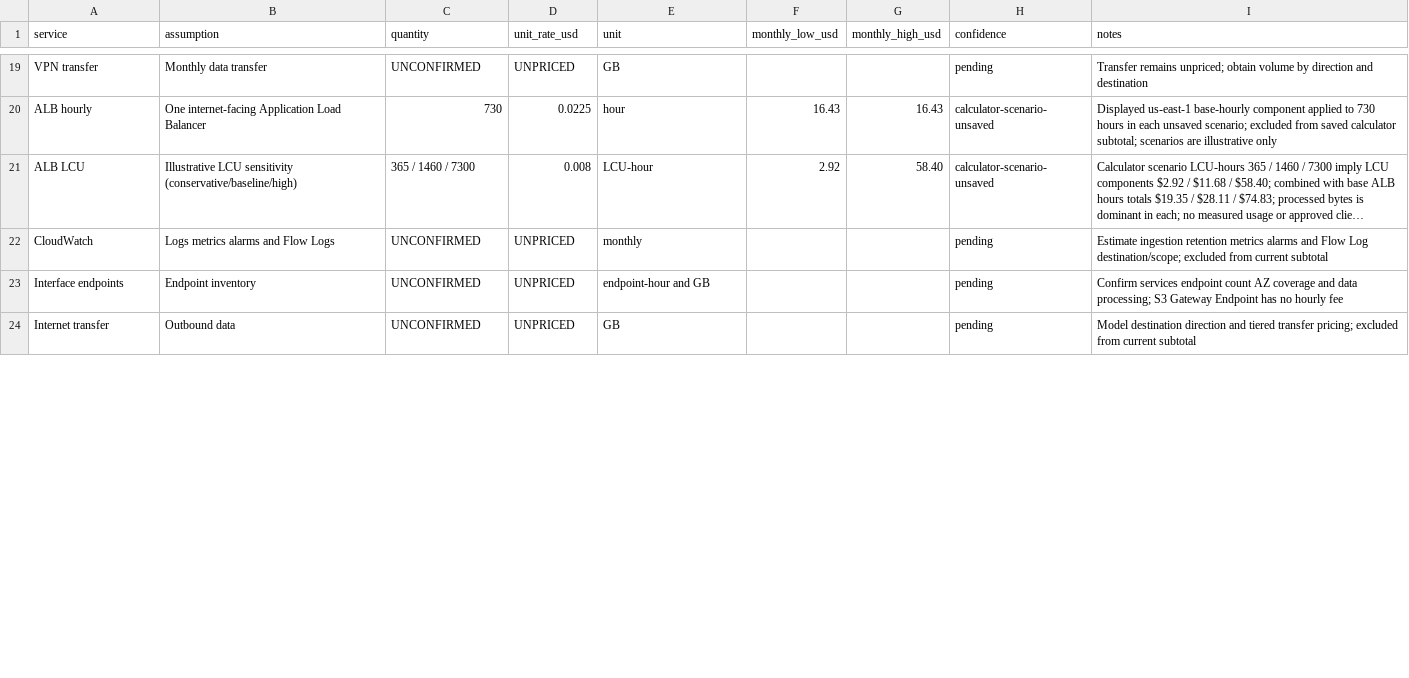
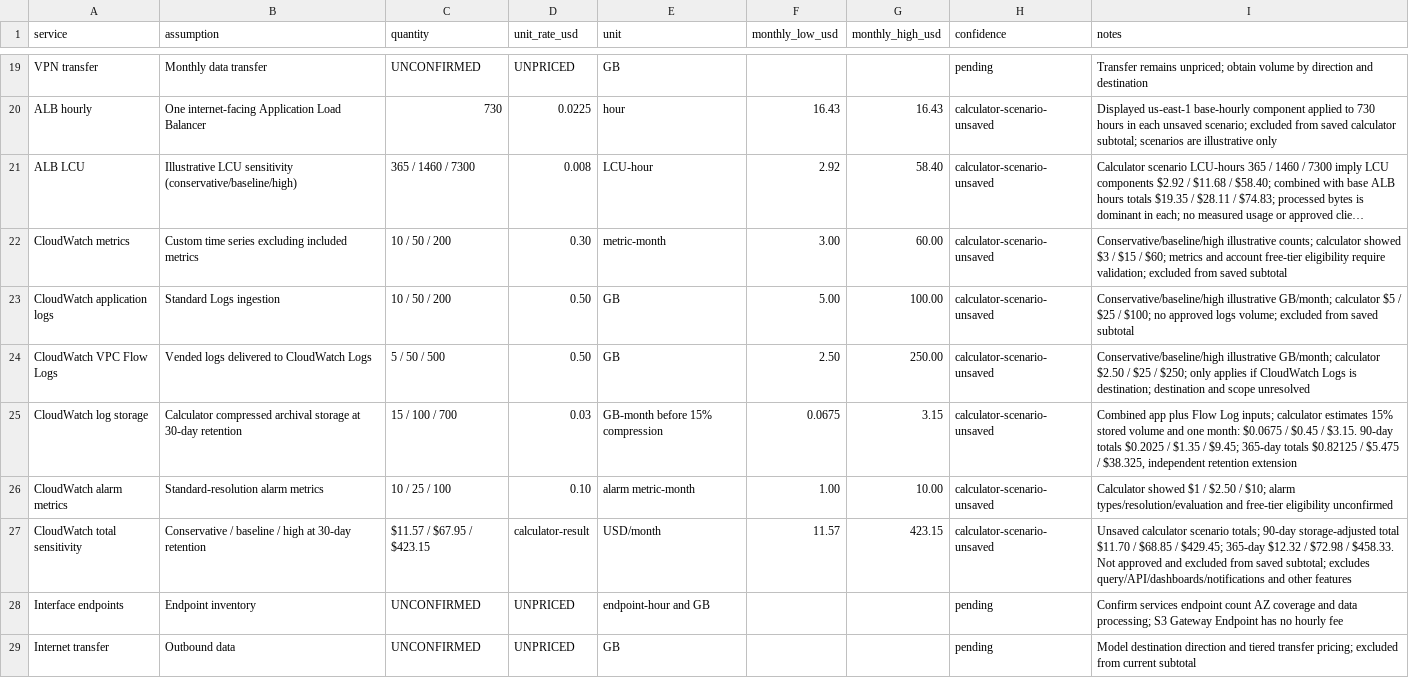
Before and after one commit to fhyxx/aws-cloud-migration-blueprint, a CSV file: cost/pricing-assumptions.csv, drawn as a sheet; only a part is shown, gaps mark what is left out; long unchanged cells end in …; removed rows and columns are numbered as before the commit, all else as after; the diff covers the shown part only; the diff names each change by its address in the sheet, - before the commit and + after, or states it on an @@ line.

Commit message:
Record Route 53 and CloudWatch price sensitivities

```diff
--- a/cost/pricing-assumptions.csv
+++ b/cost/pricing-assumptions.csv
-row 22: CloudWatch | Logs metrics alarms and Flow Logs | UNCONFIRMED | UNPRICED | monthly |  |  | pending | Estimate ingestion retention metrics alarms and Flow Log destination/scope; excluded from current subtotal
+row 22: CloudWatch metrics | Custom time series excluding included metrics | 10 / 50 / 200 | 0.30 | metric-month | 3.00 | 60.00 | calculator-scenario-unsaved | Conservative/baseline/high illustrative counts; calculator showed $3 / $15 / $60; metrics and account free-tier eligibility require validation; excluded from saved subtotal
+row 23: CloudWatch application logs | Standard Logs ingestion | 10 / 50 / 200 | 0.50 | GB | 5.00 | 100.00 | calculator-scenario-unsaved | Conservative/baseline/high illustrative GB/month; calculator $5 / $25 / $100; no approved logs volume; excluded from saved subtotal
+row 24: CloudWatch VPC Flow Logs | Vended logs delivered to CloudWatch Logs | 5 / 50 / 500 | 0.50 | GB | 2.50 | 250.00 | calculator-scenario-unsaved | Conservative/baseline/high illustrative GB/month; calculator $2.50 / $25 / $250; only applies if CloudWatch Logs is destination; destination and scope unresolved
+row 25: CloudWatch log storage | Calculator compressed archival storage at 30-day retention | 15 / 100 / 700 | 0.03 | GB-month before 15% compression | 0.0675 | 3.15 | calculator-scenario-unsaved | Combined app plus Flow Log inputs; calculator estimates 15% stored volume and one month: $0.0675 / $0.45 / $3.15. 90-day totals $0.2025 / $1.35 / $9.45; 365-day totals $0.82125 / $5.475 / $38.325, independent retention extension
+row 26: CloudWatch alarm metrics | Standard-resolution alarm metrics | 10 / 25 / 100 | 0.10 | alarm metric-month | 1.00 | 10.00 | calculator-scenario-unsaved | Calculator showed $1 / $2.50 / $10; alarm types/resolution/evaluation and free-tier eligibility unconfirmed
+row 27: CloudWatch total sensitivity | Conservative / baseline / high at 30-day retention | $11.57 / $67.95 / $423.15 | calculator-result | USD/month | 11.57 | 423.15 | calculator-scenario-unsaved | Unsaved calculator scenario totals; 90-day storage-adjusted total $11.70 / $68.85 / $429.45; 365-day $12.32 / $72.98 / $458.33. Not approved and excluded from saved subtotal; excludes query/API/dashboards/notifications and other features
```
Also changed, not shown: 4 added rows, 1 removed row and 3 edited cells elsewhere in this file.
